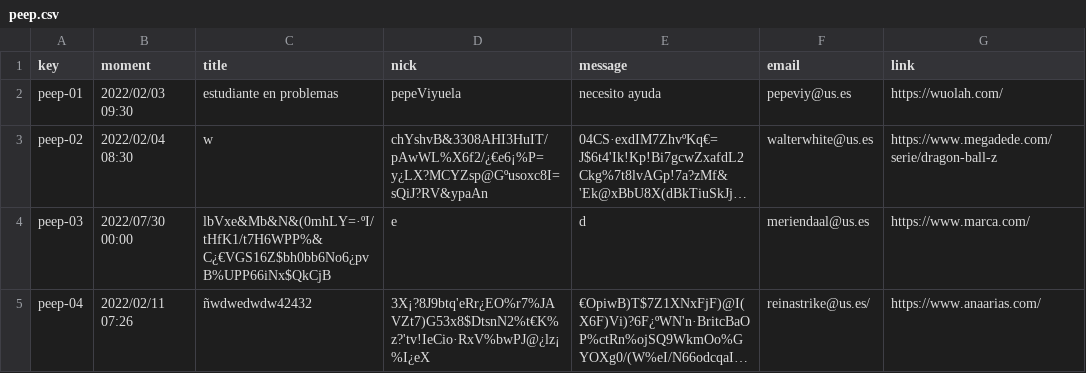
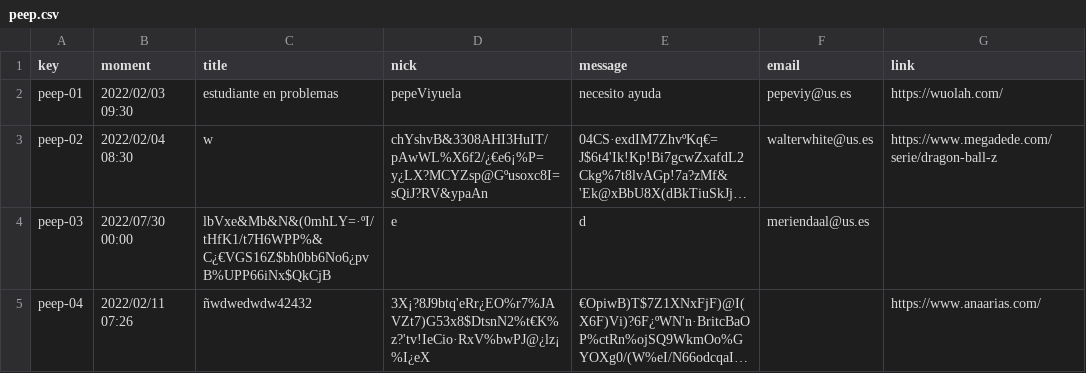
Before and after one commit to josrojrom1/C1.04.02, a CSV file: src/main/webapp/WEB-INF/resources/sample-data/peep.csv, drawn as a sheet; long unchanged cells end in …; the diff names each change by its address in the sheet, - before the commit and + after, or states it on an @@ line.

Commit message:
peep csv campos opcionales

```diff
--- a/src/main/webapp/WEB-INF/resources/sample-data/peep.csv
+++ b/src/main/webapp/WEB-INF/resources/sample-data/peep.csv
-G4 (link): https://www.marca.com/
+G4 (link): (empty)
-F5 (email): reinastrike@us.es/
+F5 (email): (empty)
```
